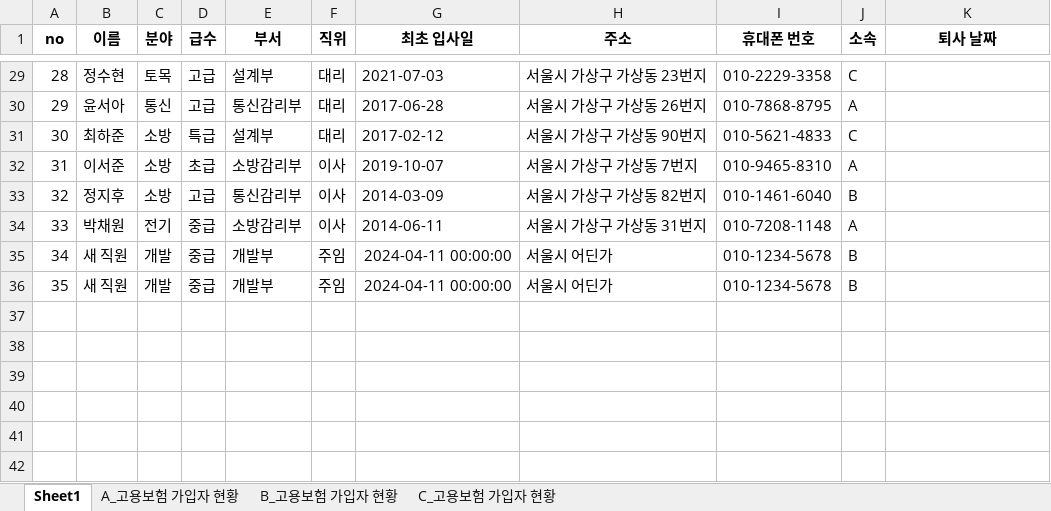
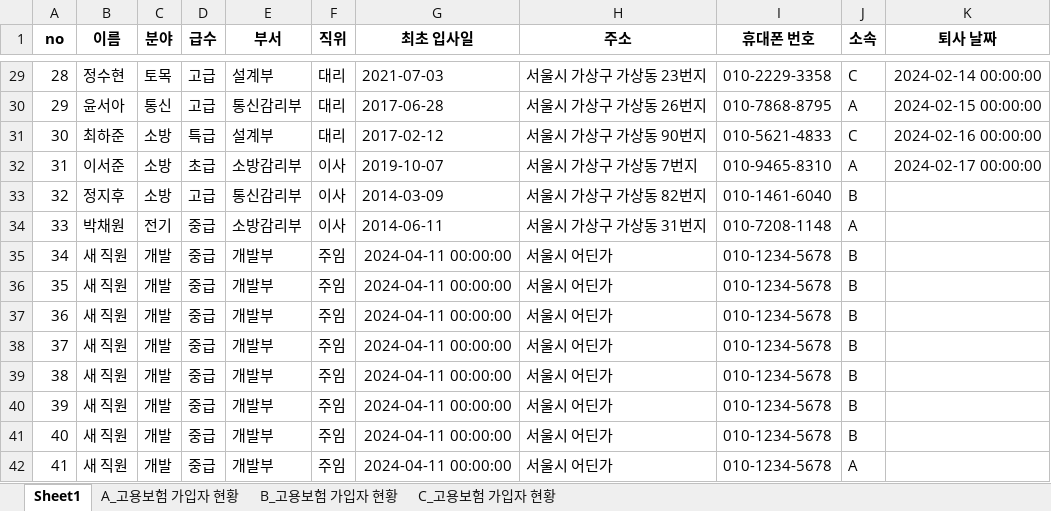
Before and after one commit to devgiants75/python-kibo, an Excel workbook: f_0117/employee.xlsx, sheet Sheet1, drawn as a sheet; only a part is shown, gaps mark what is left out; values as stored, in another font and other column widths than the file's, no borders; the diff covers the shown part only; the diff names each change by its address in the sheet, - before the commit and + after, or states it on an @@ line.

```diff
--- a/f_0117/employee.xlsx (sheet Sheet1)
+++ b/f_0117/employee.xlsx (sheet Sheet1)
-K29 (퇴사 날짜): (empty)
+K29 (퇴사 날짜): 2024-02-14 00:00:00
-K30 (퇴사 날짜): (empty)
+K30 (퇴사 날짜): 2024-02-15 00:00:00
-K31 (퇴사 날짜): (empty)
+K31 (퇴사 날짜): 2024-02-16 00:00:00
-K32 (퇴사 날짜): (empty)
+K32 (퇴사 날짜): 2024-02-17 00:00:00
+row 37: 36 | 새 직원 | 개발 | 중급 | 개발부 | 주임 | 2024-04-11 00:00:00 | 서울시 어딘가 | 010-1234-5678 | B
+row 38: 37 | 새 직원 | 개발 | 중급 | 개발부 | 주임 | 2024-04-11 00:00:00 | 서울시 어딘가 | 010-1234-5678 | B
+row 39: 38 | 새 직원 | 개발 | 중급 | 개발부 | 주임 | 2024-04-11 00:00:00 | 서울시 어딘가 | 010-1234-5678 | B
+row 40: 39 | 새 직원 | 개발 | 중급 | 개발부 | 주임 | 2024-04-11 00:00:00 | 서울시 어딘가 | 010-1234-5678 | B
+row 41: 40 | 새 직원 | 개발 | 중급 | 개발부 | 주임 | 2024-04-11 00:00:00 | 서울시 어딘가 | 010-1234-5678 | B
+row 42: 41 | 새 직원 | 개발 | 중급 | 개발부 | 주임 | 2024-04-11 00:00:00 | 서울시 어딘가 | 010-1234-5678 | A
```
Also changed, not shown: 27 edited cells elsewhere in this sheet, sheet A_고용보험 가입자 현황, sheet C_고용보험 가입자 현황, sheet B_고용보험 가입자 현황, 1 other file.
